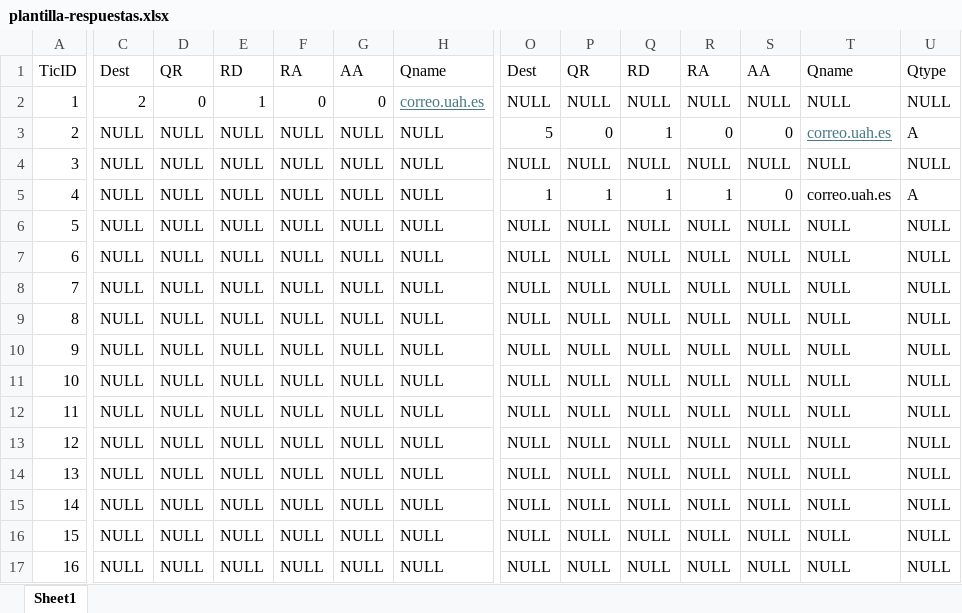
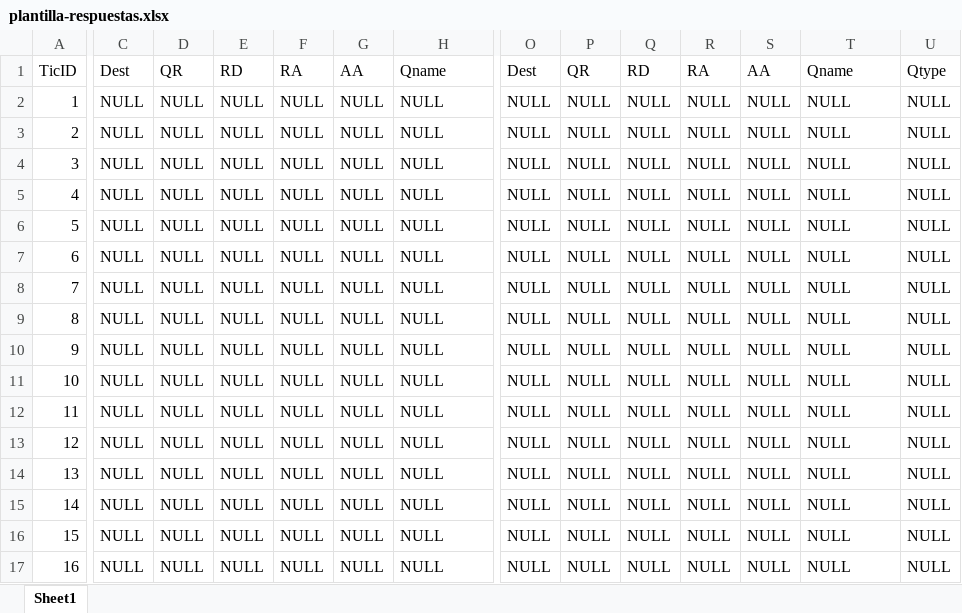
Before and after one commit to JaimeGarciaReinoso/EjerciciosDNS, an Excel workbook: SolucionesBBDD/plantilla-respuestas.xlsx, sheet Sheet1, drawn as a sheet; only a part is shown, gaps mark what is left out; values as stored, in another font and other column widths than the file's, no borders; the diff covers the shown part only; the diff names each change by its address in the sheet, - before the commit and + after, or states it on an @@ line.

```diff
--- a/SolucionesBBDD/plantilla-respuestas.xlsx (sheet Sheet1)
+++ b/SolucionesBBDD/plantilla-respuestas.xlsx (sheet Sheet1)
-C2: 2
+C2: NULL
-D2: 0
+D2: NULL
-E2: 1
+E2: NULL
-F2: 0
+F2: NULL
-G2: 0
+G2: NULL
-H2: correo.uah.es
+H2: NULL
@@ H2 underline: on → off, text colour: #467886 → black @@
-O3: 5
+O3: NULL
-P3: 0
+P3: NULL
-Q3: 1
+Q3: NULL
-R3: 0
+R3: NULL
-S3: 0
+S3: NULL
-T3: correo.uah.es
+T3: NULL
@@ T3 underline: on → off, text colour: #467886 → black @@
-U3: A
+U3: NULL
-O5: 1
+O5: NULL
-P5: 1
+P5: NULL
-Q5: 1
+Q5: NULL
-R5: 1
+R5: NULL
-S5: 0
+S5: NULL
-T5: correo.uah.es
+T5: NULL
-U5: A
+U5: NULL
```
Also changed, not shown: 14 edited cells elsewhere in this sheet, 3 other files.
